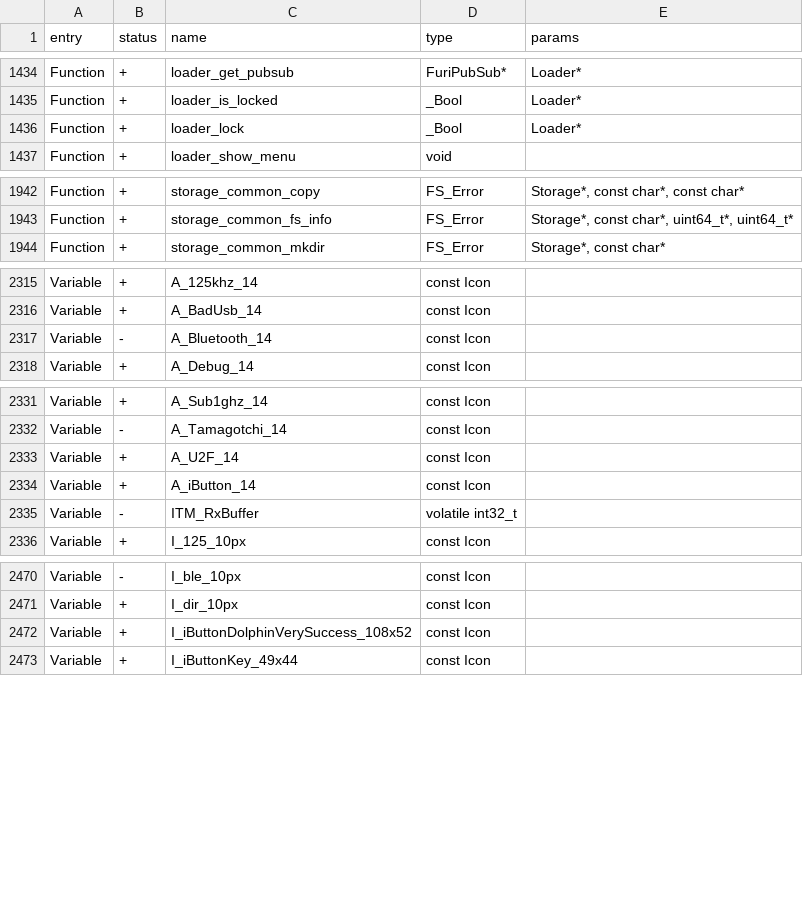
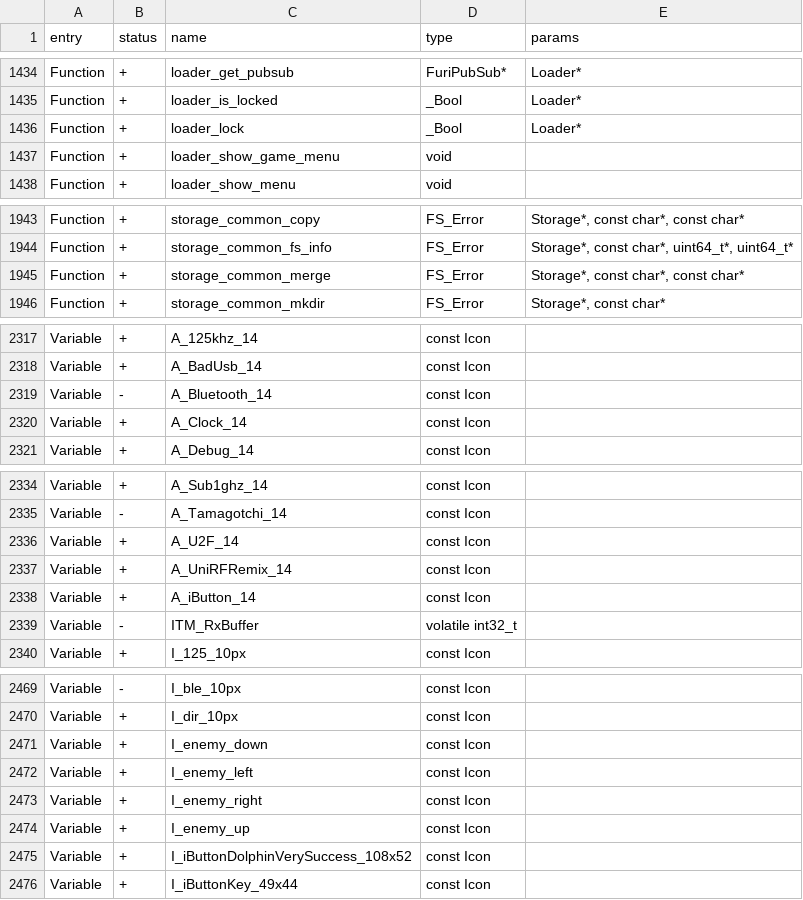
Before and after one commit to flipperdevices/flipperzero-firmware, a CSV file: firmware/targets/f7/api_symbols.csv, drawn as a sheet; only a part is shown, gaps mark what is left out; the diff covers the shown part only; the diff names each change by its address in the sheet, - before the commit and + after, or states it on an @@ line.

```diff
--- a/firmware/targets/f7/api_symbols.csv
+++ b/firmware/targets/f7/api_symbols.csv
+row 1437: Function | + | loader_show_game_menu | void
+row 1945: Function | + | storage_common_merge | FS_Error | Storage*, const char*, const char*
+row 2320: Variable | + | A_Clock_14 | const Icon
+row 2337: Variable | + | A_UniRFRemix_14 | const Icon
+row 2471: Variable | + | I_enemy_down | const Icon
+row 2472: Variable | + | I_enemy_left | const Icon
+row 2473: Variable | + | I_enemy_right | const Icon
+row 2474: Variable | + | I_enemy_up | const Icon
```
Also changed, not shown: 15 added rows, 7 removed rows and 1 edited cell elsewhere in this file.
